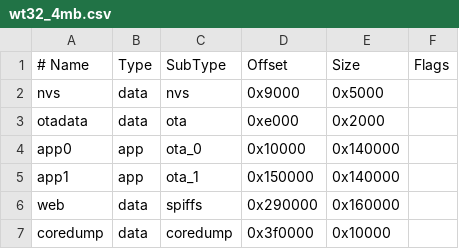
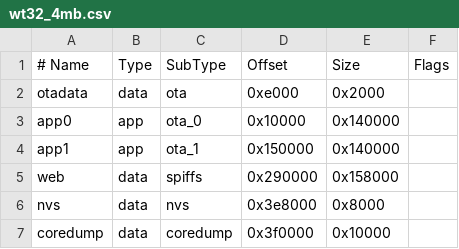
Before and after one commit to strange-v/RadioSensors, a CSV file: v2/gateway/partitions/wt32_4mb.csv, drawn as a sheet.

```diff
--- a/v2/gateway/partitions/wt32_4mb.csv
+++ b/v2/gateway/partitions/wt32_4mb.csv
@@ -1,3 +1,2 @@
 # Name,     Type, SubType, Offset,   Size,     Flags
-nvs,        data, nvs,     0x9000,   0x5000,
 otadata,    data, ota,     0xe000,   0x2000,
@@ -5,3 +4,4 @@ app0,       app,  ota_0,   0x10000,  0x140000,
 app1,       app,  ota_1,   0x150000, 0x140000,
-web,        data, spiffs,  0x290000, 0x160000,
+web,        data, spiffs,  0x290000, 0x158000,
+nvs,        data, nvs,     0x3e8000, 0x8000,
 coredump,   data, coredump,0x3f0000, 0x10000,
```
Also changed, not shown: v2/gateway/partitions/waveshare_s3_16mb.csv, 8 other files.
